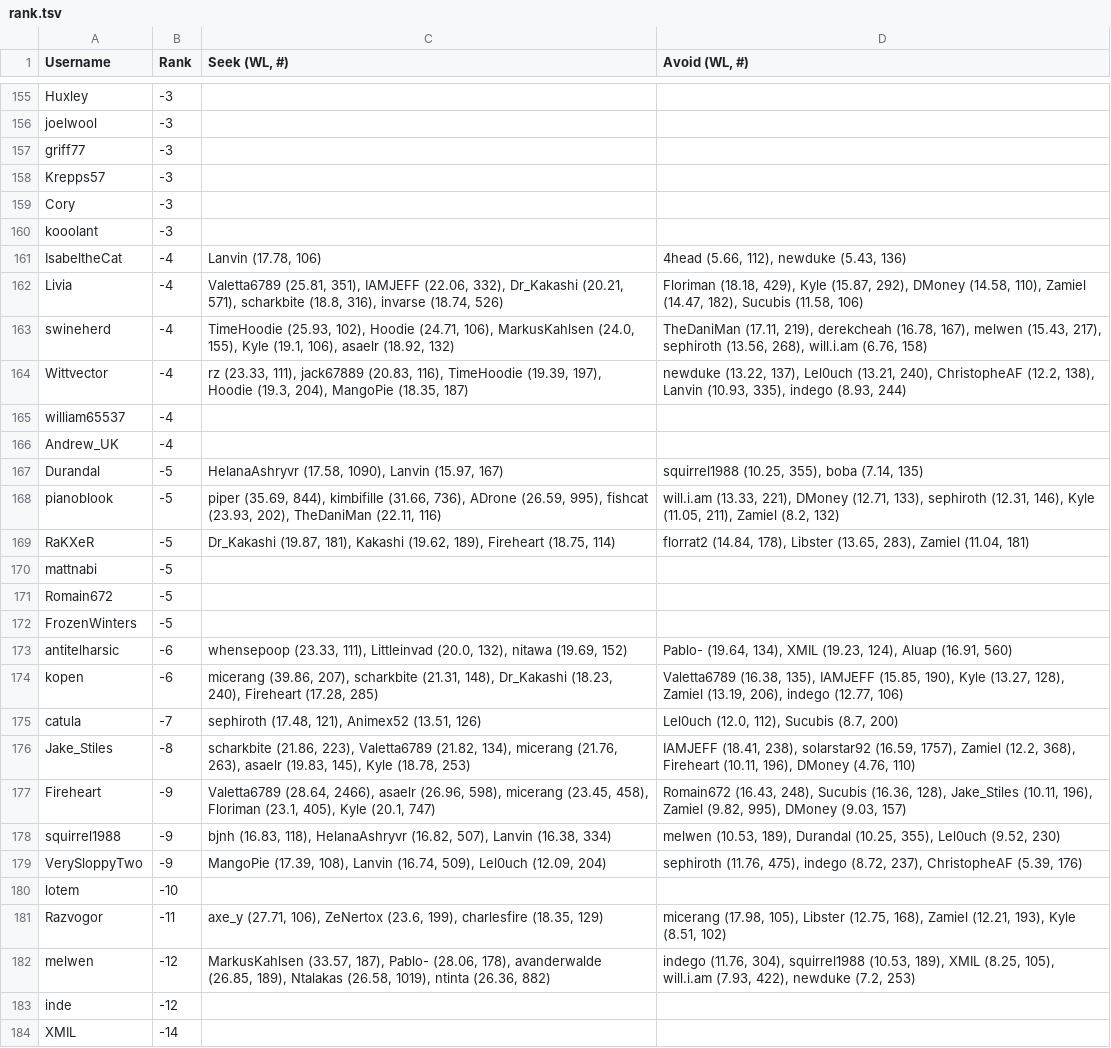
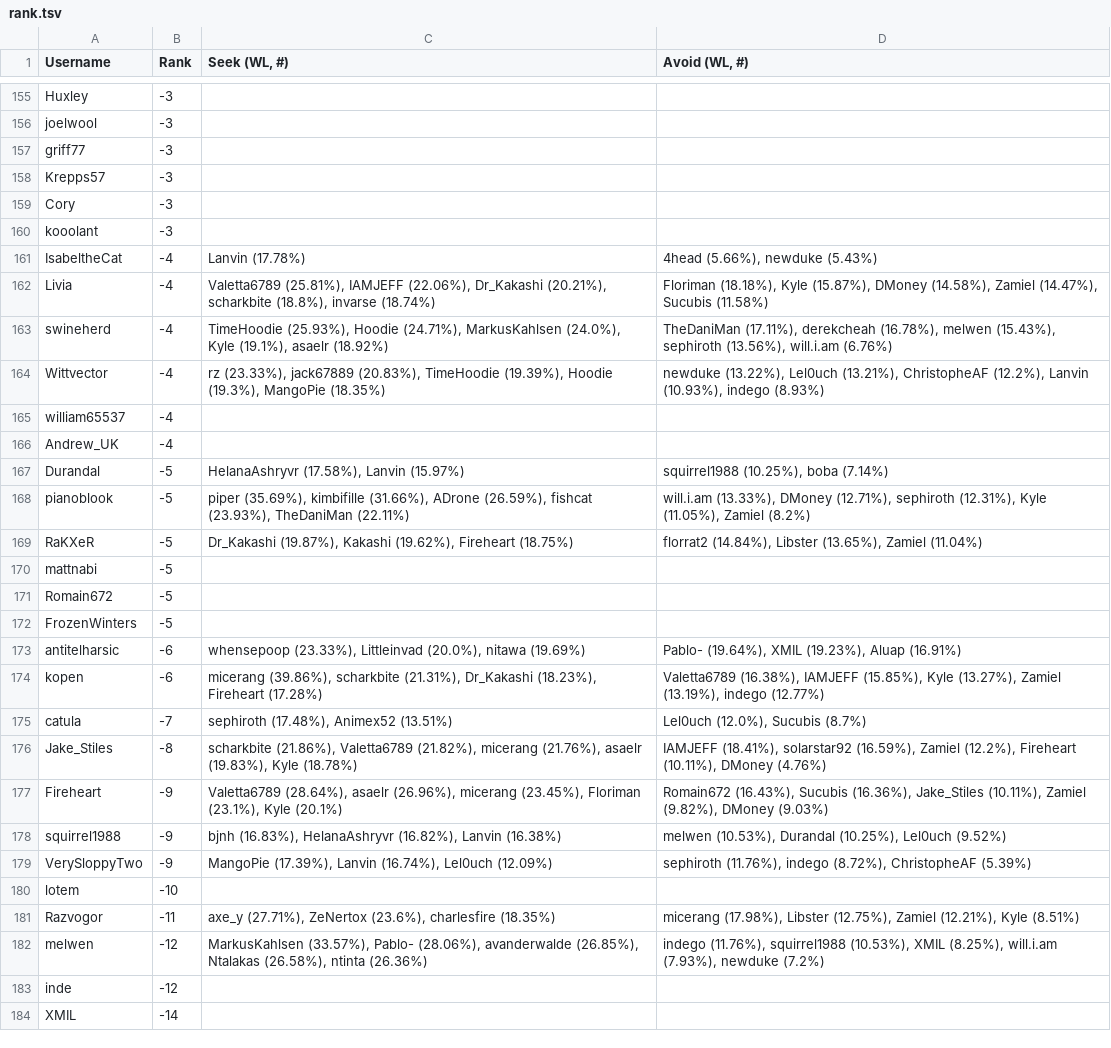
Before and after one commit to Aigul9/hanabi-stats, a TSV file: output/rank.tsv, drawn as a sheet; only a part is shown, gaps mark what is left out; the diff covers the shown part only.

```diff
--- a/output/rank.tsv
+++ b/output/rank.tsv
@@ -160,11 +160,11 @@ Cory	-3
 kooolant	-3		
-IsabeltheCat	-4	Lanvin (17.78, 106)	4head (5.66, 112), newduke (5.43, 136)
-Livia	-4	Valetta6789 (25.81, 351), IAMJEFF (22.06, 332), Dr_Kakashi (20.21, 571), scharkbite (18.8, 316), invarse (18.74, 526)	Floriman (18.18, 429), Kyle (15.87, 292), DMoney (14.58, 110), Zamiel (14.47, 182), Sucubis (11.58, 106)
-swineherd	-4	TimeHoodie (25.93, 102), Hoodie (24.71, 106), MarkusKahlsen (24.0, 155), Kyle (19.1, 106), asaelr (18.92, 132)	TheDaniMan (17.11, 219), derekcheah (16.78, 167), melwen (15.43, 217), sephiroth (13.56, 268), will.i.am (6.76, 158)
-Wittvector	-4	rz (23.33, 111), jack67889 (20.83, 116), TimeHoodie (19.39, 197), Hoodie (19.3, 204), MangoPie (18.35, 187)	newduke (13.22, 137), Lel0uch (13.21, 240), ChristopheAF (12.2, 138), Lanvin (10.93, 335), indego (8.93, 244)
+IsabeltheCat	-4	Lanvin (17.78%)	4head (5.66%), newduke (5.43%)
+Livia	-4	Valetta6789 (25.81%), IAMJEFF (22.06%), Dr_Kakashi (20.21%), scharkbite (18.8%), invarse (18.74%)	Floriman (18.18%), Kyle (15.87%), DMoney (14.58%), Zamiel (14.47%), Sucubis (11.58%)
+swineherd	-4	TimeHoodie (25.93%), Hoodie (24.71%), MarkusKahlsen (24.0%), Kyle (19.1%), asaelr (18.92%)	TheDaniMan (17.11%), derekcheah (16.78%), melwen (15.43%), sephiroth (13.56%), will.i.am (6.76%)
+Wittvector	-4	rz (23.33%), jack67889 (20.83%), TimeHoodie (19.39%), Hoodie (19.3%), MangoPie (18.35%)	newduke (13.22%), Lel0uch (13.21%), ChristopheAF (12.2%), Lanvin (10.93%), indego (8.93%)
 william65537	-4		
 Andrew_UK	-4		
-Durandal	-5	HelanaAshryvr (17.58, 1090), Lanvin (15.97, 167)	squirrel1988 (10.25, 355), boba (7.14, 135)
-pianoblook	-5	piper (35.69, 844), kimbifille (31.66, 736), ADrone (26.59, 995), fishcat (23.93, 202), TheDaniMan (22.11, 116)	will.i.am (13.33, 221), DMoney (12.71, 133), sephiroth (12.31, 146), Kyle (11.05, 211), Zamiel (8.2, 132)
-RaKXeR	-5	Dr_Kakashi (19.87, 181), Kakashi (19.62, 189), Fireheart (18.75, 114)	florrat2 (14.84, 178), Libster (13.65, 283), Zamiel (11.04, 181)
+Durandal	-5	HelanaAshryvr (17.58%), Lanvin (15.97%)	squirrel1988 (10.25%), boba (7.14%)
+pianoblook	-5	piper (35.69%), kimbifille (31.66%), ADrone (26.59%), fishcat (23.93%), TheDaniMan (22.11%)	will.i.am (13.33%), DMoney (12.71%), sephiroth (12.31%), Kyle (11.05%), Zamiel (8.2%)
+RaKXeR	-5	Dr_Kakashi (19.87%), Kakashi (19.62%), Fireheart (18.75%)	florrat2 (14.84%), Libster (13.65%), Zamiel (11.04%)
 mattnabi	-5		
@@ -172,12 +172,12 @@ Romain672	-5
 FrozenWinters	-5		
-antitelharsic	-6	whensepoop (23.33, 111), Littleinvad (20.0, 132), nitawa (19.69, 152)	Pablo- (19.64, 134), XMIL (19.23, 124), Aluap (16.91, 560)
-kopen	-6	micerang (39.86, 207), scharkbite (21.31, 148), Dr_Kakashi (18.23, 240), Fireheart (17.28, 285)	Valetta6789 (16.38, 135), IAMJEFF (15.85, 190), Kyle (13.27, 128), Zamiel (13.19, 206), indego (12.77, 106)
-catula	-7	sephiroth (17.48, 121), Animex52 (13.51, 126)	Lel0uch (12.0, 112), Sucubis (8.7, 200)
-Jake_Stiles	-8	scharkbite (21.86, 223), Valetta6789 (21.82, 134), micerang (21.76, 263), asaelr (19.83, 145), Kyle (18.78, 253)	IAMJEFF (18.41, 238), solarstar92 (16.59, 1757), Zamiel (12.2, 368), Fireheart (10.11, 196), DMoney (4.76, 110)
-Fireheart	-9	Valetta6789 (28.64, 2466), asaelr (26.96, 598), micerang (23.45, 458), Floriman (23.1, 405), Kyle (20.1, 747)	Romain672 (16.43, 248), Sucubis (16.36, 128), Jake_Stiles (10.11, 196), Zamiel (9.82, 995), DMoney (9.03, 157)
-squirrel1988	-9	bjnh (16.83, 118), HelanaAshryvr (16.82, 507), Lanvin (16.38, 334)	melwen (10.53, 189), Durandal (10.25, 355), Lel0uch (9.52, 230)
-VerySloppyTwo	-9	MangoPie (17.39, 108), Lanvin (16.74, 509), Lel0uch (12.09, 204)	sephiroth (11.76, 475), indego (8.72, 237), ChristopheAF (5.39, 176)
+antitelharsic	-6	whensepoop (23.33%), Littleinvad (20.0%), nitawa (19.69%)	Pablo- (19.64%), XMIL (19.23%), Aluap (16.91%)
+kopen	-6	micerang (39.86%), scharkbite (21.31%), Dr_Kakashi (18.23%), Fireheart (17.28%)	Valetta6789 (16.38%), IAMJEFF (15.85%), Kyle (13.27%), Zamiel (13.19%), indego (12.77%)
+catula	-7	sephiroth (17.48%), Animex52 (13.51%)	Lel0uch (12.0%), Sucubis (8.7%)
+Jake_Stiles	-8	scharkbite (21.86%), Valetta6789 (21.82%), micerang (21.76%), asaelr (19.83%), Kyle (18.78%)	IAMJEFF (18.41%), solarstar92 (16.59%), Zamiel (12.2%), Fireheart (10.11%), DMoney (4.76%)
+Fireheart	-9	Valetta6789 (28.64%), asaelr (26.96%), micerang (23.45%), Floriman (23.1%), Kyle (20.1%)	Romain672 (16.43%), Sucubis (16.36%), Jake_Stiles (10.11%), Zamiel (9.82%), DMoney (9.03%)
+squirrel1988	-9	bjnh (16.83%), HelanaAshryvr (16.82%), Lanvin (16.38%)	melwen (10.53%), Durandal (10.25%), Lel0uch (9.52%)
+VerySloppyTwo	-9	MangoPie (17.39%), Lanvin (16.74%), Lel0uch (12.09%)	sephiroth (11.76%), indego (8.72%), ChristopheAF (5.39%)
 lotem	-10		
-Razvogor	-11	axe_y (27.71, 106), ZeNertox (23.6, 199), charlesfire (18.35, 129)	micerang (17.98, 105), Libster (12.75, 168), Zamiel (12.21, 193), Kyle (8.51, 102)
-melwen	-12	MarkusKahlsen (33.57, 187), Pablo- (28.06, 178), avanderwalde (26.85, 189), Ntalakas (26.58, 1019), ntinta (26.36, 882)	indego (11.76, 304), squirrel1988 (10.53, 189), XMIL (8.25, 105), will.i.am (7.93, 422), newduke (7.2, 253)
+Razvogor	-11	axe_y (27.71%), ZeNertox (23.6%), charlesfire (18.35%)	micerang (17.98%), Libster (12.75%), Zamiel (12.21%), Kyle (8.51%)
+melwen	-12	MarkusKahlsen (33.57%), Pablo- (28.06%), avanderwalde (26.85%), Ntalakas (26.58%), ntinta (26.36%)	indego (11.76%), squirrel1988 (10.53%), XMIL (8.25%), will.i.am (7.93%), newduke (7.2%)
 inde	-12		
```
Also changed, not shown: 154 edited cells elsewhere in this file, 1 other file.
